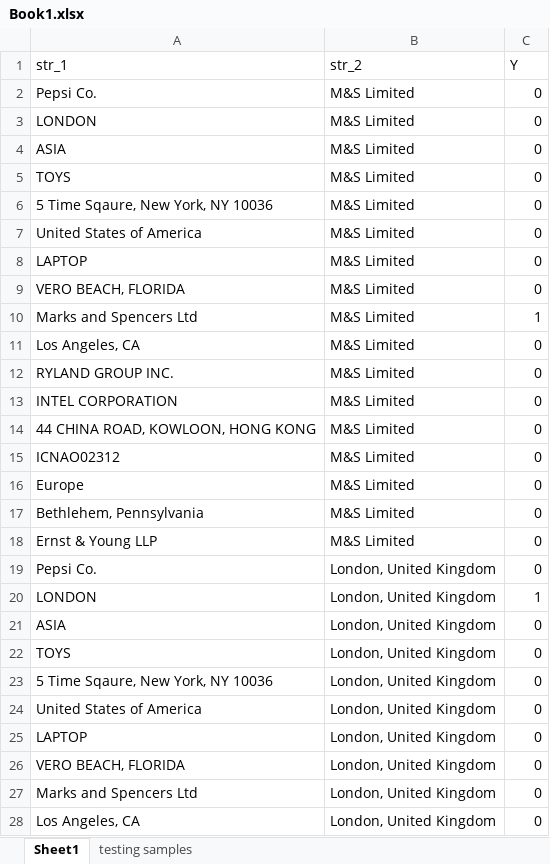
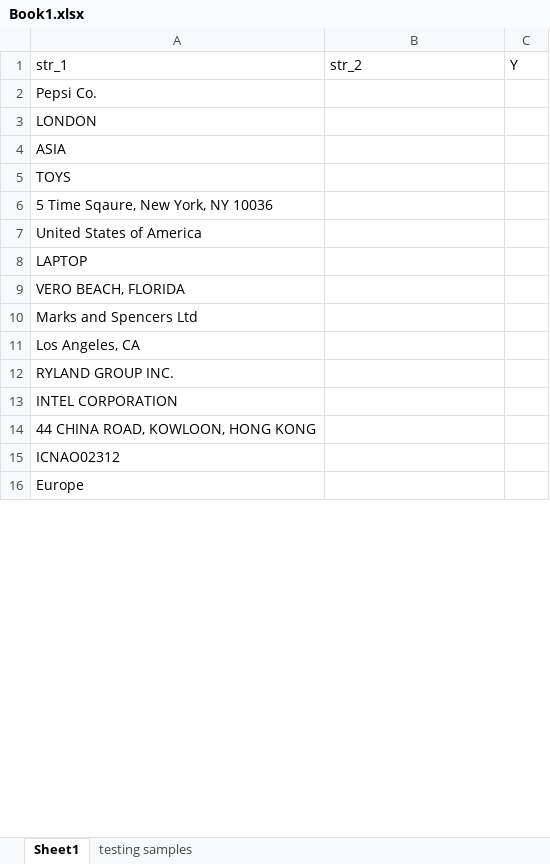
Before and after one commit to zhenyuli1216/Unique-Entity-Identification, an Excel workbook: data/Book1.xlsx, sheet Sheet1, drawn as a sheet; only a part is shown; values as stored, in another font and other column widths than the file's, no borders; removed rows and columns are numbered as before the commit, all else as after; the diff covers the shown part only; the diff names each change by its address in the sheet, - before the commit and + after, or states it on an @@ line.

Commit message:
added training data

```diff
--- a/data/Book1.xlsx (sheet Sheet1)
+++ b/data/Book1.xlsx (sheet Sheet1)
-B2:B16 (str_2): M&S Limited
+B2:B16 (str_2): (empty)
-C2:C9 (Y): 0
+C2:C9 (Y): (empty)
-C10 (Y): 1
+C10 (Y): (empty)
-C11:C16 (Y): 0
+C11:C16 (Y): (empty)
-row 17: Bethlehem, Pennsylvania | M&S Limited | 0
-row 18: Ernst & Young LLP | M&S Limited | 0
-row 19: Pepsi Co. | London, United Kingdom | 0
-row 20: LONDON | London, United Kingdom | 1
-row 21: ASIA | London, United Kingdom | 0
-row 22: TOYS | London, United Kingdom | 0
-row 23: 5 Time Sqaure, New York, NY 10036 | London, United Kingdom | 0
-row 24: United States of America | London, United Kingdom | 0
-row 25: LAPTOP | London, United Kingdom | 0
-row 26: VERO BEACH, FLORIDA | London, United Kingdom | 0
-row 27: Marks and Spencers Ltd | London, United Kingdom | 0
-row 28: Los Angeles, CA | London, United Kingdom | 0
```
Also changed, not shown: 1 added row, 174 removed rows and 2 edited cells elsewhere in this sheet, 21 other files.
